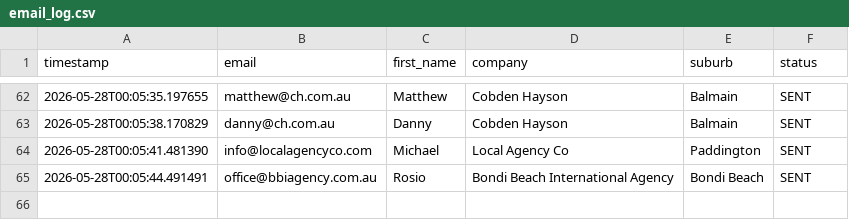
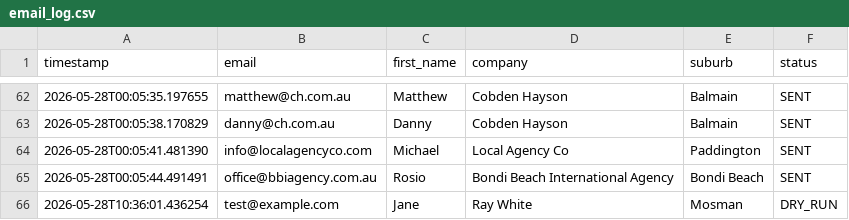
Before and after one commit to DL-aus/job-scheduler, a CSV file: .tmp/email_log.csv, drawn as a sheet; only a part is shown, gaps mark what is left out; the diff names each change by its address in the sheet, - before the commit and + after, or states it on an @@ line.

```diff
--- a/.tmp/email_log.csv
+++ b/.tmp/email_log.csv
+row 66: 2026-05-28T10:36:01.436254 | test@example.com | Jane | Ray White | Mosman | DRY_RUN
```
Also changed, not shown: 1 other file.
